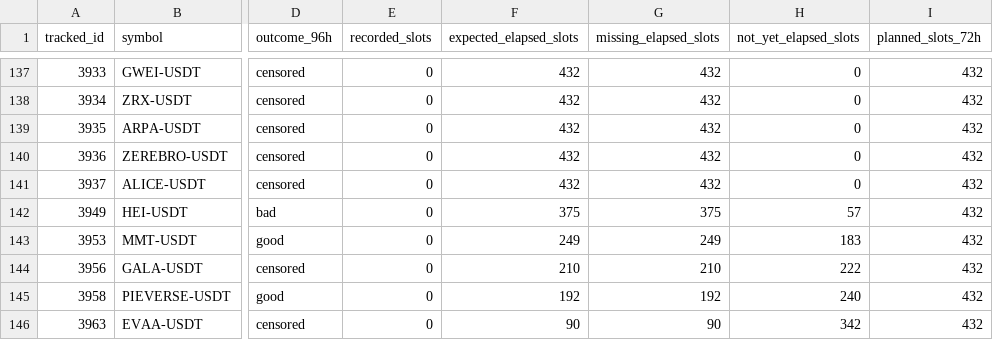
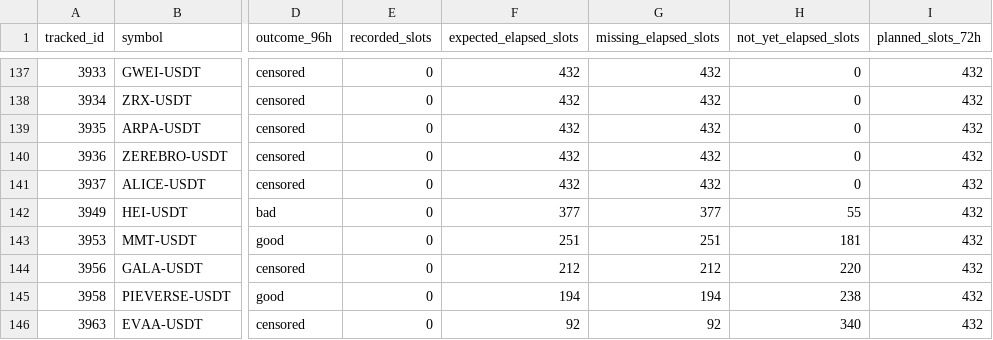
Before and after one commit to ukdarya-netizen/altbullet-scanner, a CSV file: reports/abneon-snap-1119/snapshots_t0.csv, drawn as a sheet; only a part is shown, gaps mark what is left out; the diff names each change by its address in the sheet, - before the commit and + after, or states it on an @@ line.

Commit message:
Refresh ABNeon T0 snapshot coverage export

```diff
--- a/reports/abneon-snap-1119/snapshots_t0.csv
+++ b/reports/abneon-snap-1119/snapshots_t0.csv
-F142 (expected_elapsed_slots): 375
+F142 (expected_elapsed_slots): 377
-G142 (missing_elapsed_slots): 375
+G142 (missing_elapsed_slots): 377
-H142 (not_yet_elapsed_slots): 57
+H142 (not_yet_elapsed_slots): 55
-F143 (expected_elapsed_slots): 249
+F143 (expected_elapsed_slots): 251
-G143 (missing_elapsed_slots): 249
+G143 (missing_elapsed_slots): 251
-H143 (not_yet_elapsed_slots): 183
+H143 (not_yet_elapsed_slots): 181
-F144 (expected_elapsed_slots): 210
+F144 (expected_elapsed_slots): 212
-G144 (missing_elapsed_slots): 210
+G144 (missing_elapsed_slots): 212
-H144 (not_yet_elapsed_slots): 222
+H144 (not_yet_elapsed_slots): 220
-F145 (expected_elapsed_slots): 192
+F145 (expected_elapsed_slots): 194
-G145 (missing_elapsed_slots): 192
+G145 (missing_elapsed_slots): 194
-H145 (not_yet_elapsed_slots): 240
+H145 (not_yet_elapsed_slots): 238
-F146 (expected_elapsed_slots): 90
+F146 (expected_elapsed_slots): 92
-G146 (missing_elapsed_slots): 90
+G146 (missing_elapsed_slots): 92
-H146 (not_yet_elapsed_slots): 342
+H146 (not_yet_elapsed_slots): 340
```
